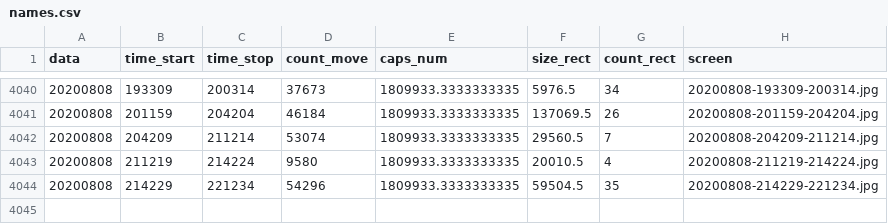
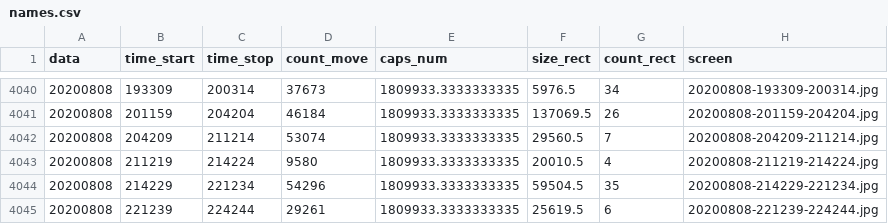
Before and after one commit to va1entei/polana, a CSV file: insec/names.csv, drawn as a sheet; only a part is shown, gaps mark what is left out; the diff names each change by its address in the sheet, - before the commit and + after, or states it on an @@ line.

```diff
--- a/insec/names.csv
+++ b/insec/names.csv
+row 4045: 20200808 | 221239 | 224244 | 29261 | 1809933.3333333335 | 25619.5 | 6 | 20200808-221239-224244.jpg
```
Also changed, not shown: 2 other files.
